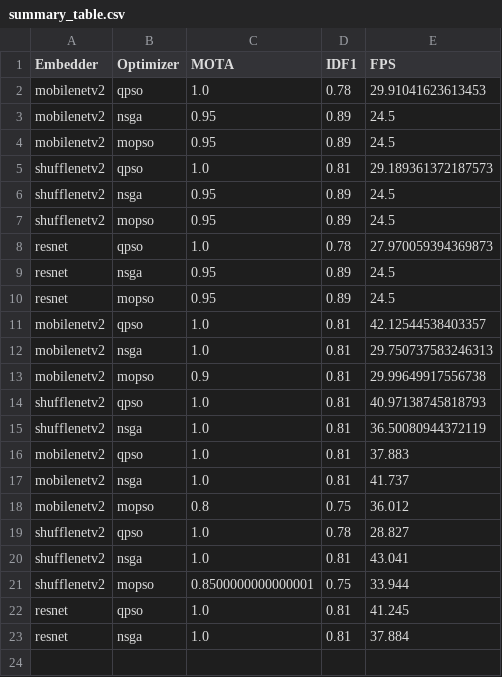
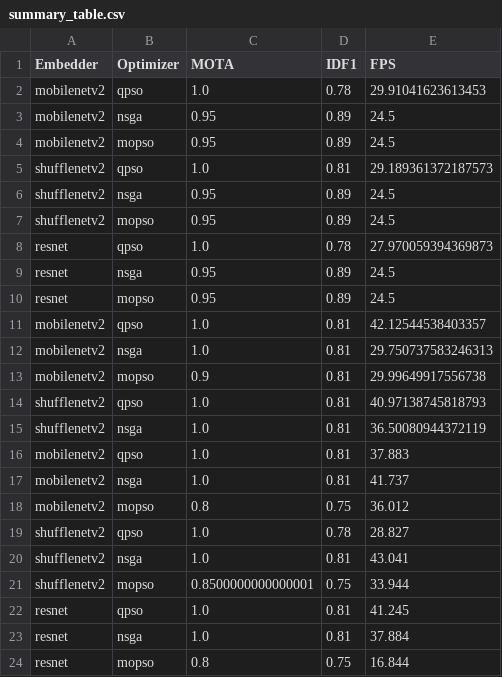
Before and after one commit to maxprogrammer007/NPP-People-Tracking, a CSV file: results/summary_table.csv, drawn as a sheet; the diff names each change by its address in the sheet, - before the commit and + after, or states it on an @@ line.

Commit message:
Update summary_table.csv

```diff
--- a/results/summary_table.csv
+++ b/results/summary_table.csv
+row 24: resnet | mopso | 0.8 | 0.75 | 16.844
```
